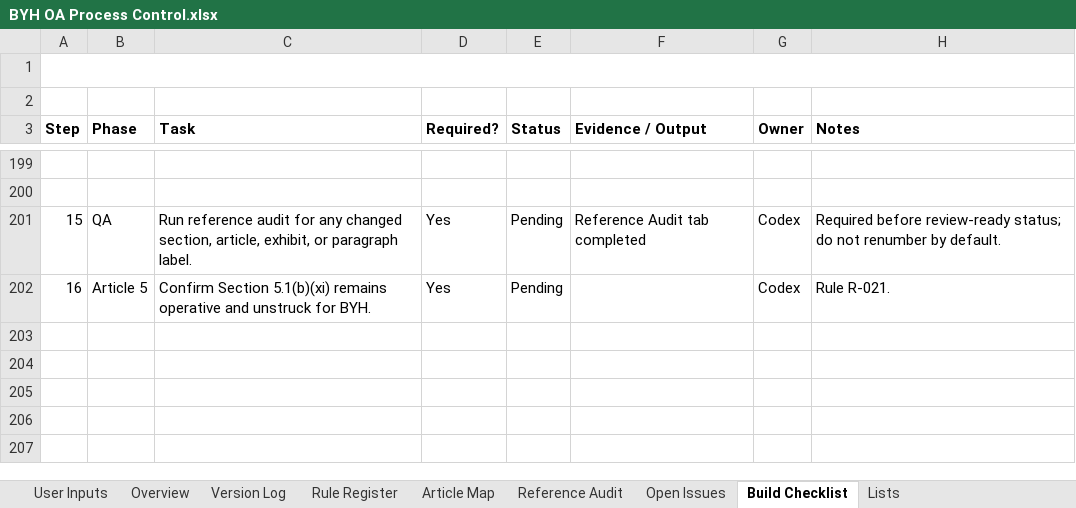
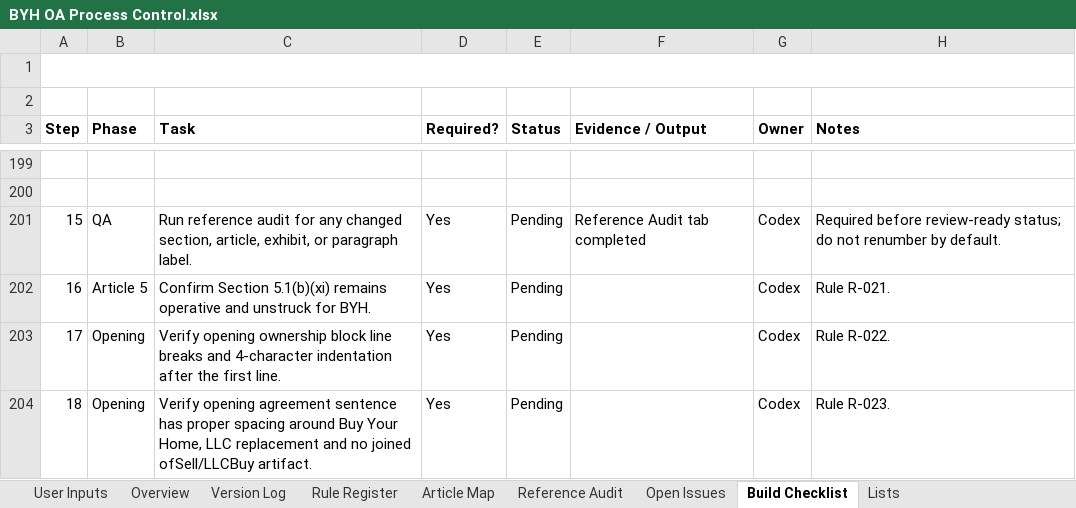
Before and after one commit to BuyYourHome/Admin-Wiki, an Excel workbook: Project Rooms/Operating Agreements/working/BYH OA Process Control.xlsx, sheet Build Checklist, drawn as a sheet; only a part is shown, gaps mark what is left out; values as stored, in another font and other column widths than the file's, no borders; the diff names each change by its address in the sheet, - before the commit and + after, or states it on an @@ line.

Commit message:
Add BYH opening paragraph formatting rules

```diff
--- a/Project Rooms/Operating Agreements/working/BYH OA Process Control.xlsx (sheet Build Checklist)
+++ b/Project Rooms/Operating Agreements/working/BYH OA Process Control.xlsx (sheet Build Checklist)
+row 203: 17 | Opening | Verify opening ownership block line breaks and 4-character indentation after the first line. | Yes | Pending |  | Codex | Rule R-022.
+row 204: 18 | Opening | Verify opening agreement sentence has proper spacing around Buy Your Home, LLC replacement and no joined ofSell/LLCBuy artifact. | Yes | Pending |  | Codex | Rule R-023.
```
Also changed, not shown: sheet Article Map, sheet Rule Register, 1 other file.
